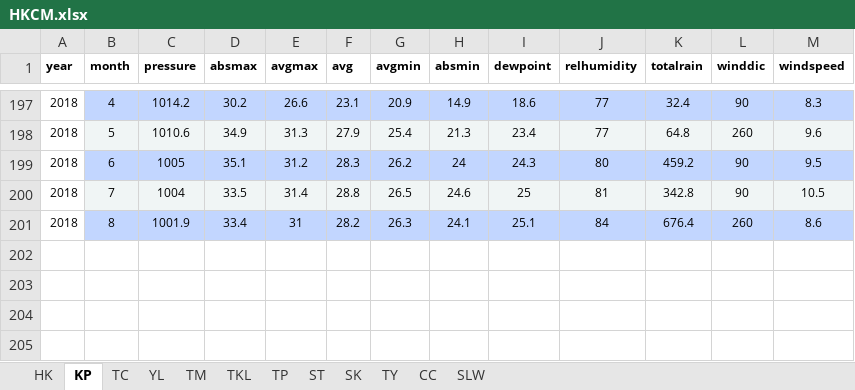
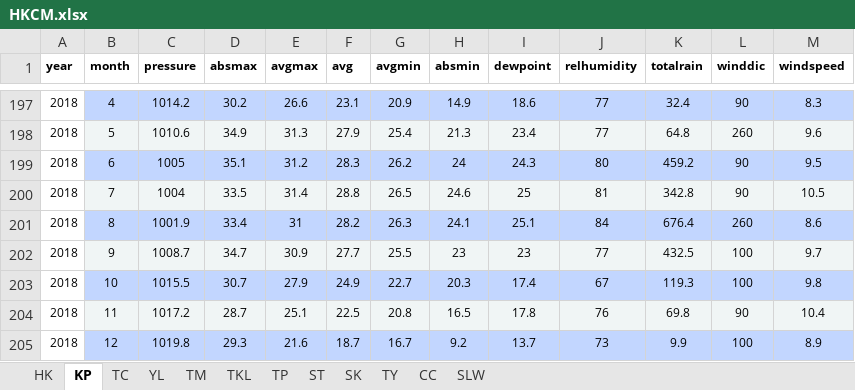
Before and after one commit to katsudon16/dengue-forecast-hk, an Excel workbook: dat/climate/HKCM.xlsx, sheet KP, drawn as a sheet; only a part is shown, gaps mark what is left out; values as stored, in another font and other column widths than the file's, no borders; the diff names each change by its address in the sheet, - before the commit and + after, or states it on an @@ line.

```diff
--- a/dat/climate/HKCM.xlsx (sheet KP)
+++ b/dat/climate/HKCM.xlsx (sheet KP)
+row 202: 2018 | 9 | 1008.7 | 34.7 | 30.9 | 27.7 | 25.5 | 23 | 23 | 77 | 432.5 | 100 | 9.7
+row 203: 2018 | 10 | 1015.5 | 30.7 | 27.9 | 24.9 | 22.7 | 20.3 | 17.4 | 67 | 119.3 | 100 | 9.8
+row 204: 2018 | 11 | 1017.2 | 28.7 | 25.1 | 22.5 | 20.8 | 16.5 | 17.8 | 76 | 69.8 | 90 | 10.4
+row 205: 2018 | 12 | 1019.8 | 29.3 | 21.6 | 18.7 | 16.7 | 9.2 | 13.7 | 73 | 9.9 | 100 | 8.9
```
Also changed, not shown: sheet ST, sheet CC, sheet HK, sheet TKL, sheet TP, sheet SK, 5 more sheets, dat/climate/HKCM_areas.xlsx, dat/climate/HK_rainfall.xlsx, 4 other files.
